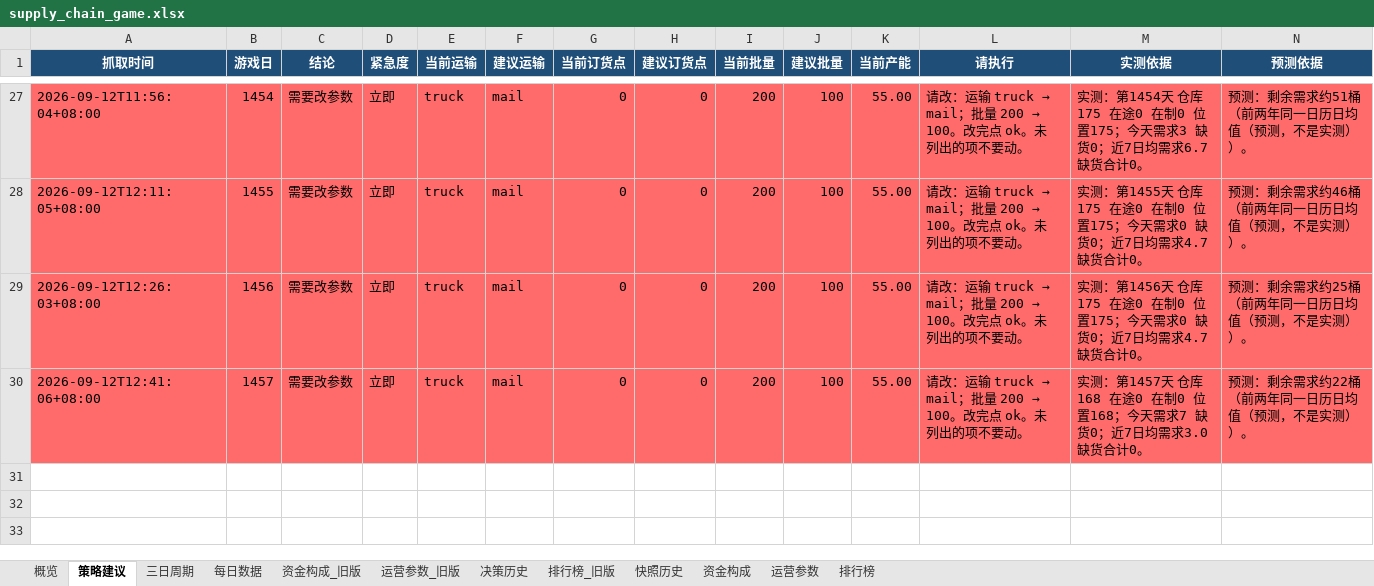
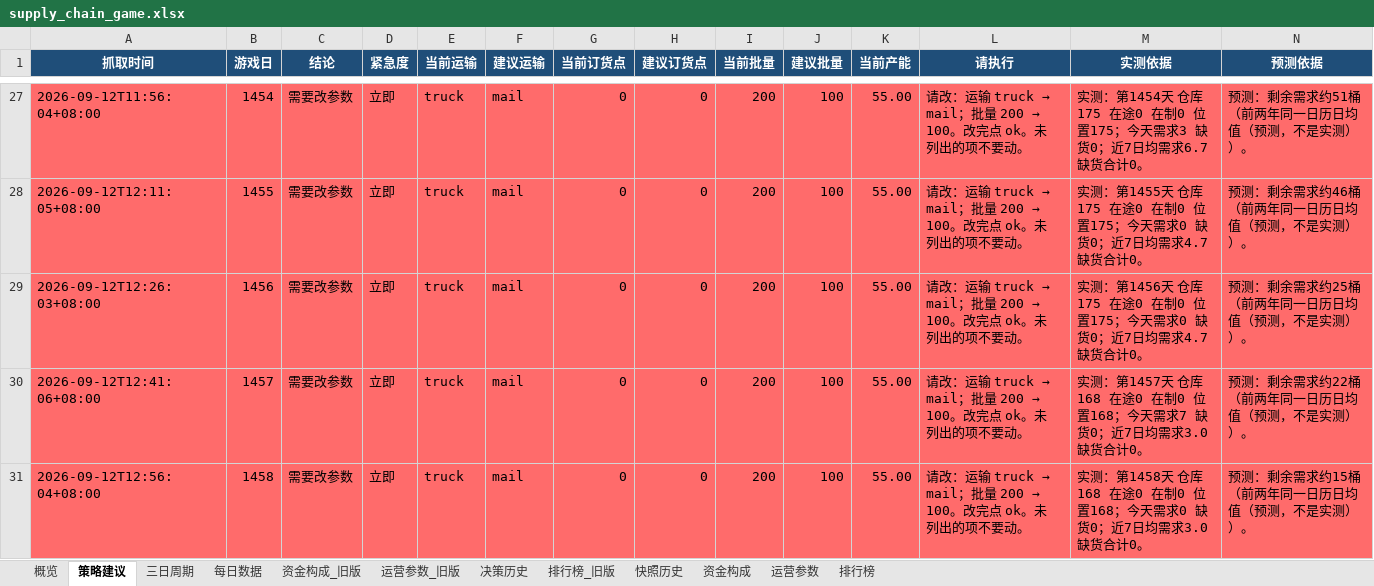
Before and after one commit to Vikotevili/sc-game-tracker, an Excel workbook: data/supply_chain_game.xlsx, sheet 策略建议, drawn as a sheet; only a part is shown, gaps mark what is left out; values as stored, in another font and other column widths than the file's, no borders; rows hold the shown columns only; the diff names each change by its address in the sheet, - before the commit and + after, or states it on an @@ line.

```diff
--- a/data/supply_chain_game.xlsx (sheet 策略建议)
+++ b/data/supply_chain_game.xlsx (sheet 策略建议)
+row 31: 2026-09-12T12:56:04+08:00 | 1458 | 需要改参数 | 立即 | truck | mail | 0 | 0 | 200 | 100 | 55.00 | 请改：运输 truck → mail；批量 200 → 100。改完点 ok。未列出的项不要动。 | 实测：第1458天 仓库168 在途0 在制0 位置168；今天需求0 缺货0；近7日均需求3.0 缺货合计0。 | 预测：剩余需求约15桶（前两年同一日历日均值（预测，不是实测））。
```
Also changed, not shown: sheet 排行榜, sheet 资金构成, sheet 快照历史, sheet 概览, sheet 每日数据, sheet 决策历史, 1 more sheet.
